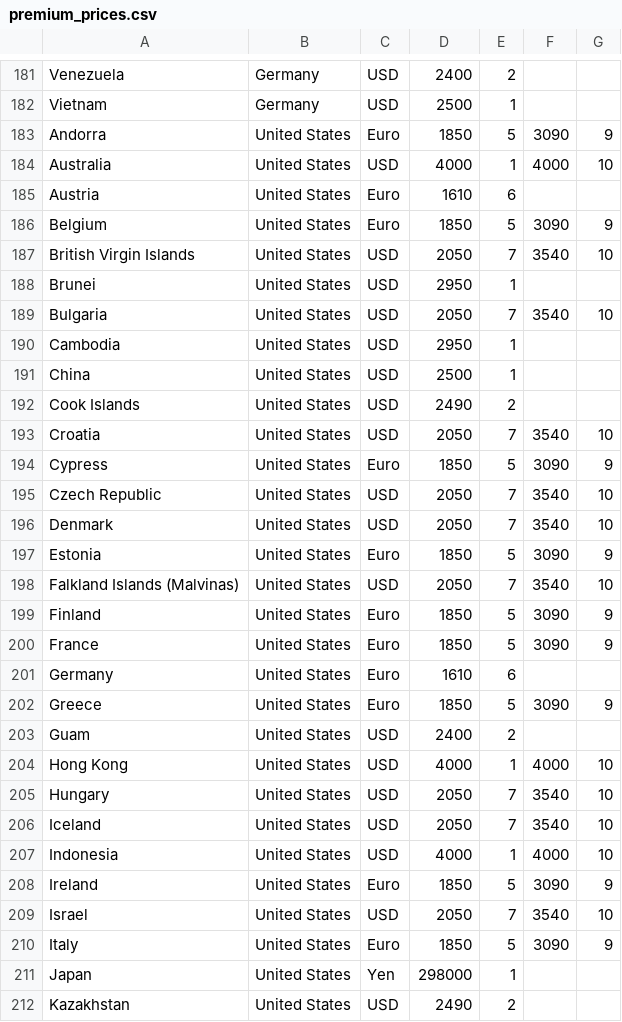
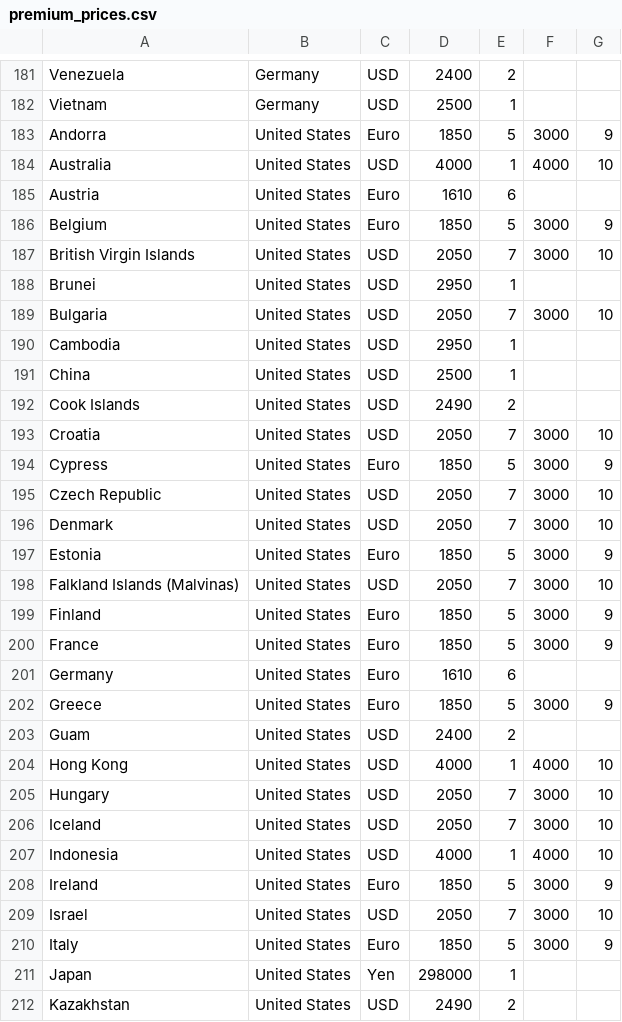
Before and after one commit to INTRAX-INC/globalinternships, a CSV file: js/program_calculator/premium_prices.csv, drawn as a sheet; only a part is shown, gaps mark what is left out; the diff covers the shown part only.

Commit message:
Update premium_prices.csv

```diff
--- a/js/program_calculator/premium_prices.csv
+++ b/js/program_calculator/premium_prices.csv
@@ -182,9 +182,9 @@ Venezuela,Germany,USD,2400,2,,
 Vietnam,Germany,USD,2500,1,,
-Andorra,United States,Euro,1850,5,3090,9
+Andorra,United States,Euro,1850,5,3000,9
 Australia,United States,USD,4000,1,4000,10
 Austria,United States,Euro,1610,6,,
-Belgium,United States,Euro,1850,5,3090,9
-British Virgin Islands,United States,USD,2050,7,3540,10
+Belgium,United States,Euro,1850,5,3000,9
+British Virgin Islands,United States,USD,2050,7,3000,10
 Brunei,United States,USD,2950,1,,
-Bulgaria,United States,USD,2050,7,3540,10
+Bulgaria,United States,USD,2050,7,3000,10
 Cambodia,United States,USD,2950,1,,
@@ -192,20 +192,20 @@ China,United States,USD,2500,1,,
 Cook Islands,United States,USD,2490,2,,
-Croatia,United States,USD,2050,7,3540,10
-Cypress,United States,Euro,1850,5,3090,9
-Czech Republic,United States,USD,2050,7,3540,10
-Denmark,United States,USD,2050,7,3540,10
-Estonia,United States,Euro,1850,5,3090,9
-Falkland Islands (Malvinas),United States,USD,2050,7,3540,10
-Finland,United States,Euro,1850,5,3090,9
-France,United States,Euro,1850,5,3090,9
+Croatia,United States,USD,2050,7,3000,10
+Cypress,United States,Euro,1850,5,3000,9
+Czech Republic,United States,USD,2050,7,3000,10
+Denmark,United States,USD,2050,7,3000,10
+Estonia,United States,Euro,1850,5,3000,9
+Falkland Islands (Malvinas),United States,USD,2050,7,3000,10
+Finland,United States,Euro,1850,5,3000,9
+France,United States,Euro,1850,5,3000,9
 Germany,United States,Euro,1610,6,,
-Greece,United States,Euro,1850,5,3090,9
+Greece,United States,Euro,1850,5,3000,9
 Guam,United States,USD,2400,2,,
 Hong Kong,United States,USD,4000,1,4000,10
-Hungary,United States,USD,2050,7,3540,10
-Iceland,United States,USD,2050,7,3540,10
+Hungary,United States,USD,2050,7,3000,10
+Iceland,United States,USD,2050,7,3000,10
 Indonesia,United States,USD,4000,1,4000,10
-Ireland,United States,Euro,1850,5,3090,9
-Israel,United States,USD,2050,7,3540,10
-Italy,United States,Euro,1850,5,3090,9
+Ireland,United States,Euro,1850,5,3000,9
+Israel,United States,USD,2050,7,3000,10
+Italy,United States,Euro,1850,5,3000,9
 Japan,United States,Yen,298000,1,,
```
Also changed, not shown: 18 edited cells elsewhere in this file.
